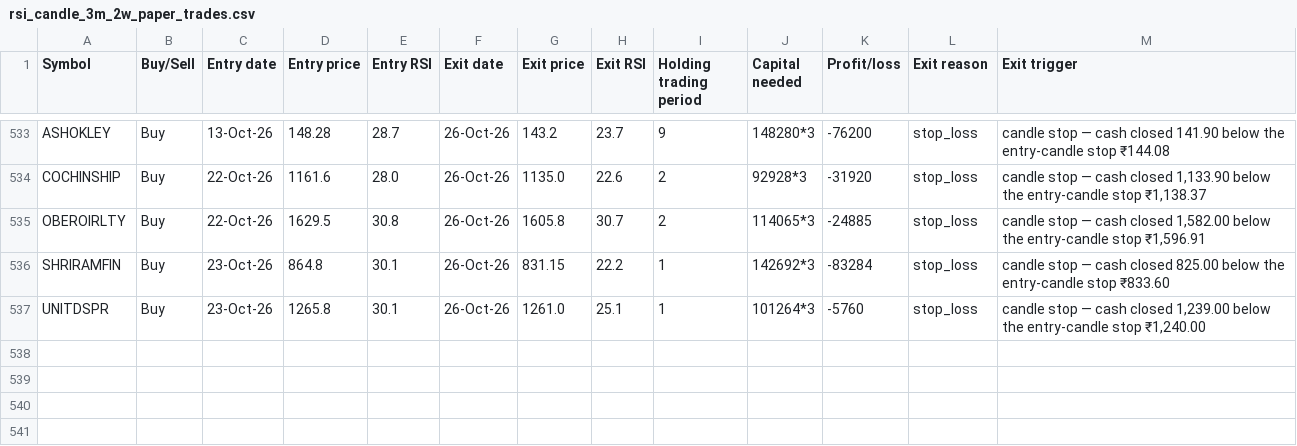
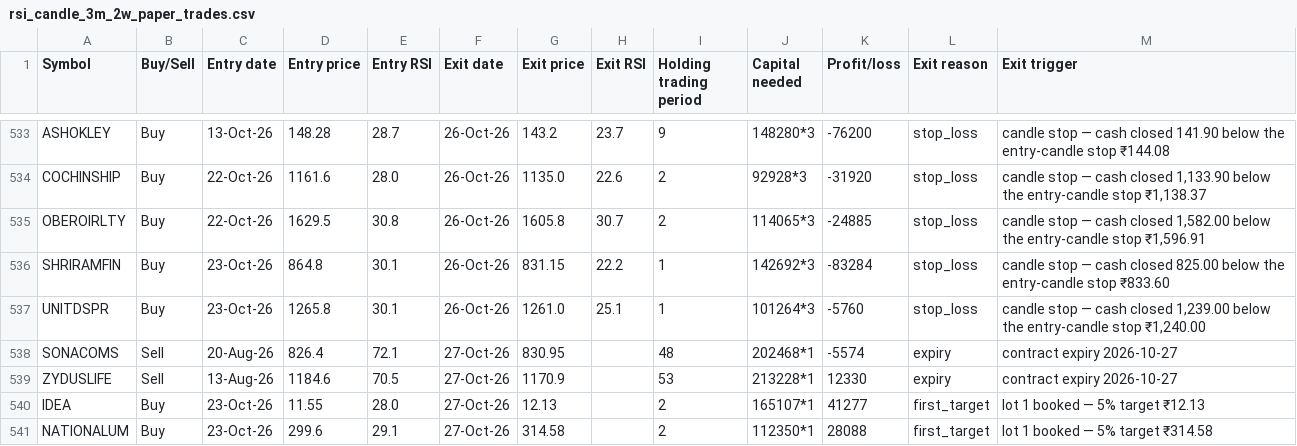
Before and after one commit to AbhilashMunnur/oi-with-stocks, a CSV file: data/rsi_candle_3m_2w_paper_trades.csv, drawn as a sheet; only a part is shown, gaps mark what is left out; the diff names each change by its address in the sheet, - before the commit and + after, or states it on an @@ line.

```diff
--- a/data/rsi_candle_3m_2w_paper_trades.csv
+++ b/data/rsi_candle_3m_2w_paper_trades.csv
+row 538: SONACOMS | Sell | 20-Aug-26 | 826.4 | 72.1 | 27-Oct-26 | 830.95 |  | 48 | 202468*1 | -5574 | expiry | contract expiry 2026-10-27
+row 539: ZYDUSLIFE | Sell | 13-Aug-26 | 1184.6 | 70.5 | 27-Oct-26 | 1170.9 |  | 53 | 213228*1 | 12330 | expiry | contract expiry 2026-10-27
+row 540: IDEA | Buy | 23-Oct-26 | 11.55 | 28.0 | 27-Oct-26 | 12.13 |  | 2 | 165107*1 | 41277 | first_target | lot 1 booked — 5% target ₹12.13
+row 541: NATIONALUM | Buy | 23-Oct-26 | 299.6 | 29.1 | 27-Oct-26 | 314.58 |  | 2 | 112350*1 | 28088 | first_target | lot 1 booked — 5% target ₹314.58
```
Also changed, not shown: data/heikin_ashi_paper_trades.csv, data/rsi_candle_3lot_paper_trades.csv, 6 other files.
